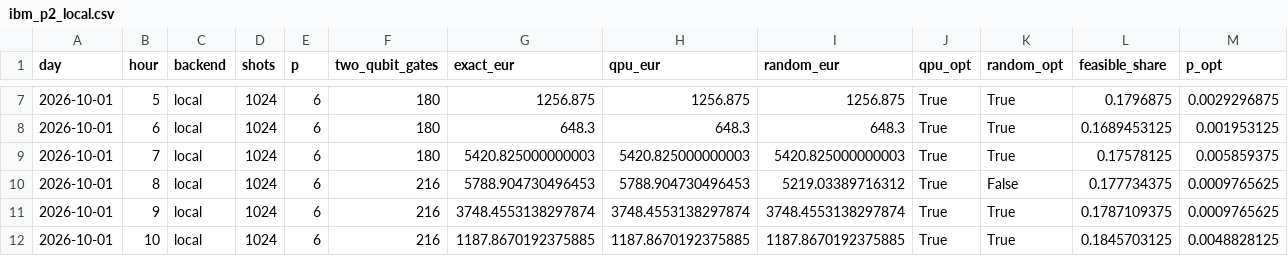
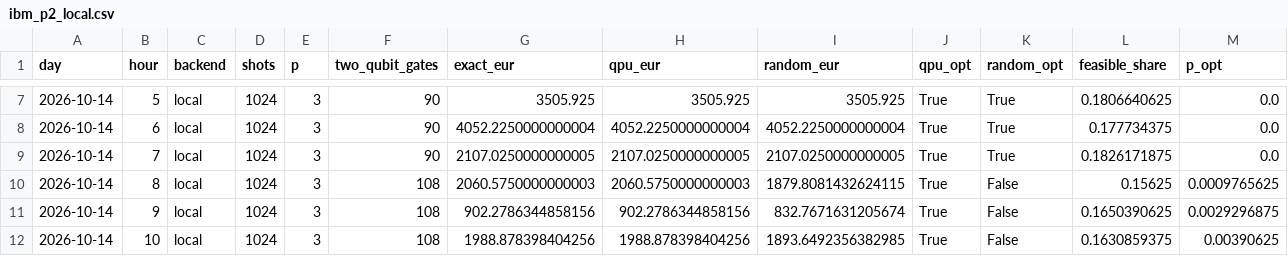
Before and after one commit to MuhammadHakami/QEst_2026, a CSV file: results/ibm_p2_local.csv, drawn as a sheet; only a part is shown, gaps mark what is left out; the diff covers the shown part only.

```diff
--- a/results/ibm_p2_local.csv
+++ b/results/ibm_p2_local.csv
@@ -7,6 +7,6 @@ day,hour,backend,shots,p,two_qubit_gates,exact_eur,qpu_eur,random_eur,qpu_opt,ra
-2026-10-01,5,local,1024,6,180,1256.875,1256.875,1256.875,True,True,0.1796875,0.0029296875
-2026-10-01,6,local,1024,6,180,648.3,648.3,648.3,True,True,0.1689453125,0.001953125
-2026-10-01,7,local,1024,6,180,5420.825000000003,5420.825000000003,5420.825000000003,True,True,0.17578125,0.005859375
-2026-10-01,8,local,1024,6,216,5788.904730496453,5788.904730496453,5219.03389716312,True,False,0.177734375,0.0009765625
-2026-10-01,9,local,1024,6,216,3748.4553138297874,3748.4553138297874,3748.4553138297874,True,True,0.1787109375,0.0009765625
-2026-10-01,10,local,1024,6,216,1187.8670192375885,1187.8670192375885,1187.8670192375885,True,True,0.1845703125,0.0048828125
+2026-10-14,5,local,1024,3,90,3505.925,3505.925,3505.925,True,True,0.1806640625,0.0
+2026-10-14,6,local,1024,3,90,4052.2250000000004,4052.2250000000004,4052.2250000000004,True,True,0.177734375,0.0
+2026-10-14,7,local,1024,3,90,2107.0250000000005,2107.0250000000005,2107.0250000000005,True,True,0.1826171875,0.0
+2026-10-14,8,local,1024,3,108,2060.5750000000003,2060.5750000000003,1879.8081432624115,True,False,0.15625,0.0009765625
+2026-10-14,9,local,1024,3,108,902.2786344858156,902.2786344858156,832.7671631205674,True,False,0.1650390625,0.0029296875
+2026-10-14,10,local,1024,3,108,1988.878398404256,1988.878398404256,1893.6492356382985,True,False,0.1630859375,0.00390625
```
Also changed, not shown: 148 edited cells elsewhere in this file, 22 other files.
